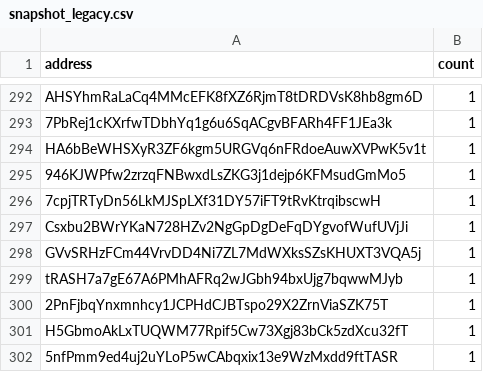
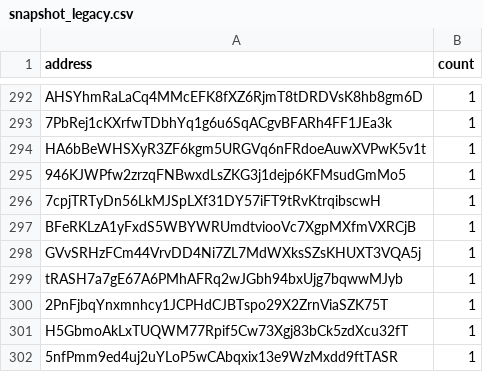
Before and after one commit to QuekzDev/snapshot, a CSV file: snapshot_legacy.csv, drawn as a sheet; only a part is shown, gaps mark what is left out.

```diff
--- a/snapshot_legacy.csv
+++ b/snapshot_legacy.csv
@@ -296,3 +296,3 @@ HA6bBeWHSXyR3ZF6kgm5URGVq6nFRdoeAuwXVPwK5v1t,1
 7cpjTRTyDn56LkMJSpLXf31DY57iFT9tRvKtrqibscwH,1
-Csxbu2BWrYKaN728HZv2NgGpDgDeFqDYgvofWufUVjJi,1
+BFeRKLzA1yFxdS5WBYWRUmdtviooVc7XgpMXfmVXRCjB,1
 GVvSRHzFCm44VrvDD4Ni7ZL7MdWXksSZsKHUXT3VQA5j,1
```
